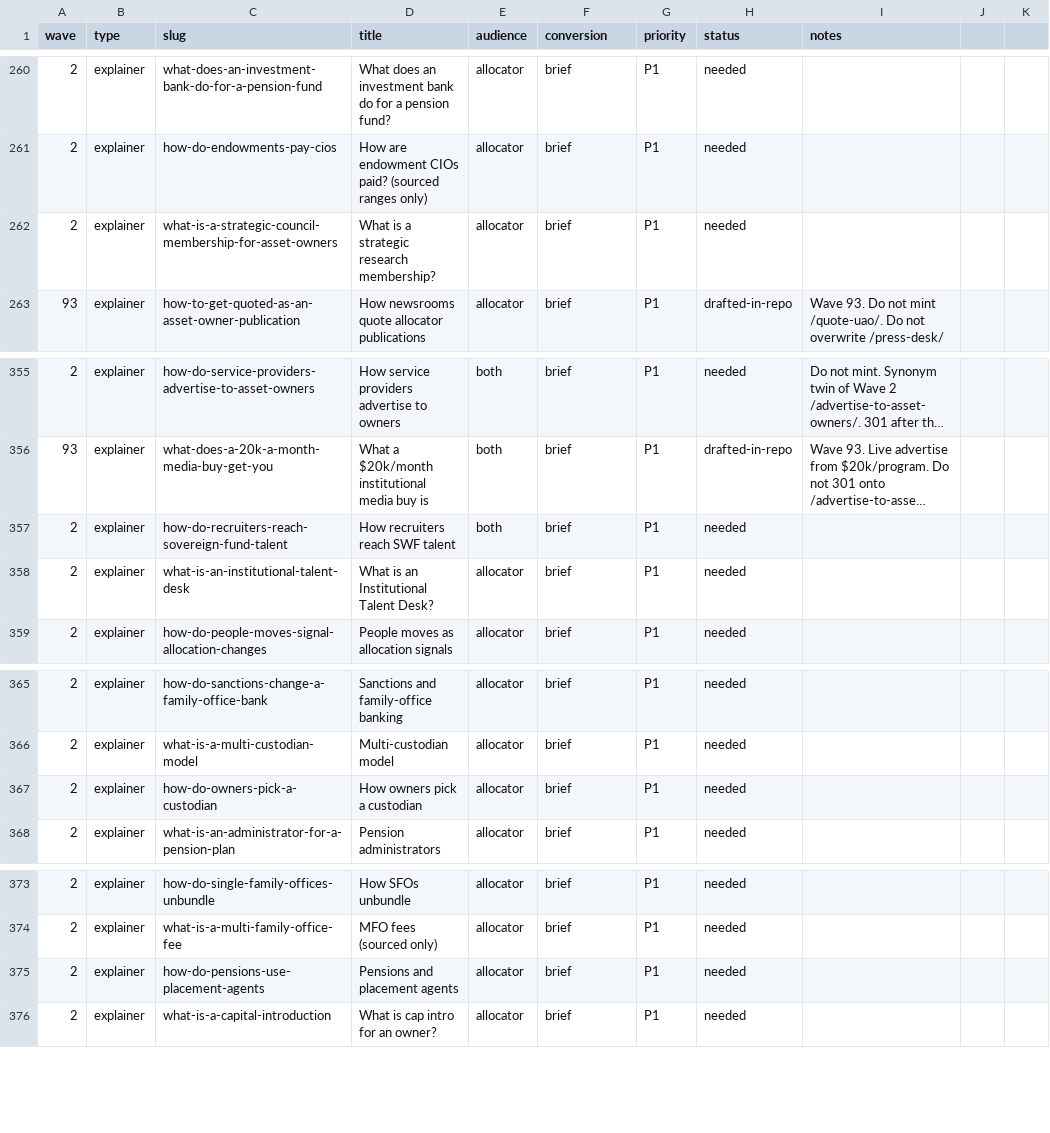
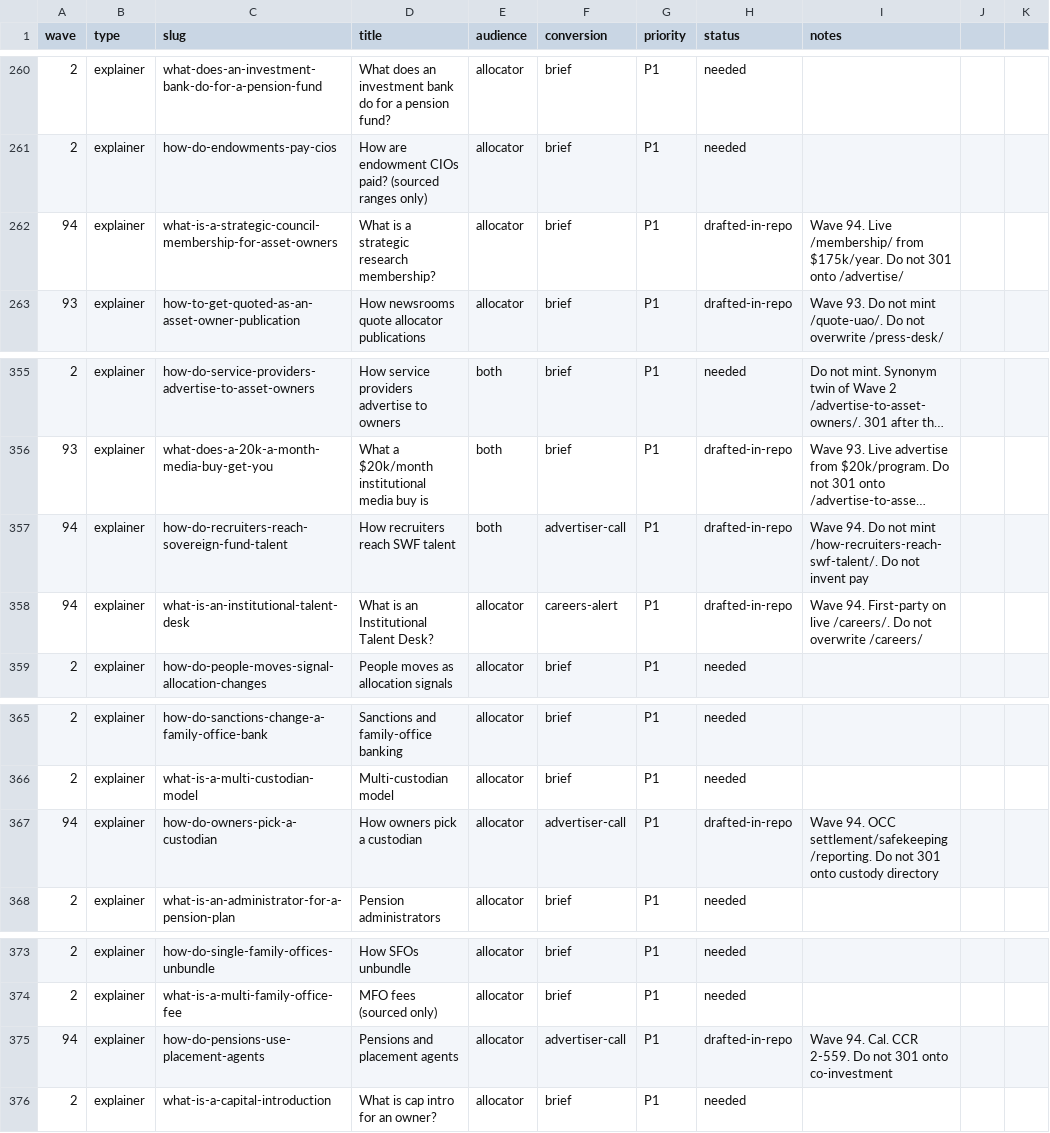
Before and after one commit to timcanada/uao-insurance-gate, a CSV file: seo-aeo/inventory/priority-slugs.csv, drawn as a sheet; only a part is shown, gaps mark what is left out; long unchanged cells end in …; the diff names each change by its address in the sheet, - before the commit and + after, or states it on an @@ line.

```diff
--- a/seo-aeo/inventory/priority-slugs.csv
+++ b/seo-aeo/inventory/priority-slugs.csv
-A262 (wave): 2
+A262 (wave): 94
-H262 (status): needed
+H262 (status): drafted-in-repo
-I262 (notes): (empty)
+I262 (notes): Wave 94. Live /membership/ from $175k/year. Do not 301 onto /advertise/
-A357:A358 (wave): 2
+A357:A358 (wave): 94
-F357 (conversion): brief
+F357 (conversion): advertiser-call
-H357:H358 (status): needed
+H357:H358 (status): drafted-in-repo
-I357 (notes): (empty)
+I357 (notes): Wave 94. Do not mint /how-recruiters-reach-swf-talent/. Do not invent pay
-F358 (conversion): brief
+F358 (conversion): careers-alert
-I358 (notes): (empty)
+I358 (notes): Wave 94. First-party on live /careers/. Do not overwrite /careers/
-A367 (wave): 2
+A367 (wave): 94
-F367 (conversion): brief
+F367 (conversion): advertiser-call
-H367 (status): needed
+H367 (status): drafted-in-repo
-I367 (notes): (empty)
+I367 (notes): Wave 94. OCC settlement/safekeeping/reporting. Do not 301 onto custody directory
-A375 (wave): 2
+A375 (wave): 94
-F375 (conversion): brief
+F375 (conversion): advertiser-call
-H375 (status): needed
+H375 (status): drafted-in-repo
-I375 (notes): (empty)
+I375 (notes): Wave 94. Cal. CCR 2-559. Do not 301 onto co-investment
```
Also changed, not shown: seo-aeo/inventory/keyword-board.csv, 18 other files.
